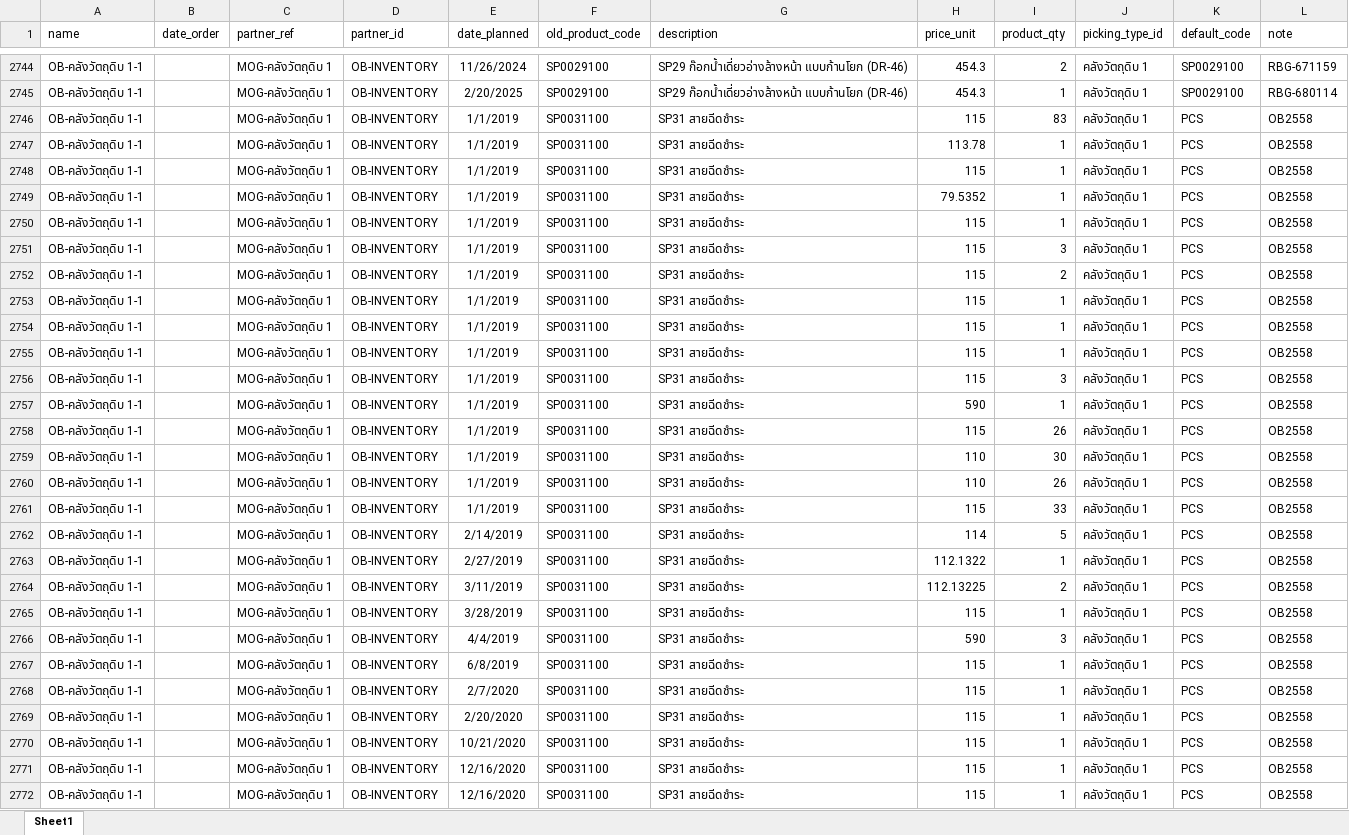
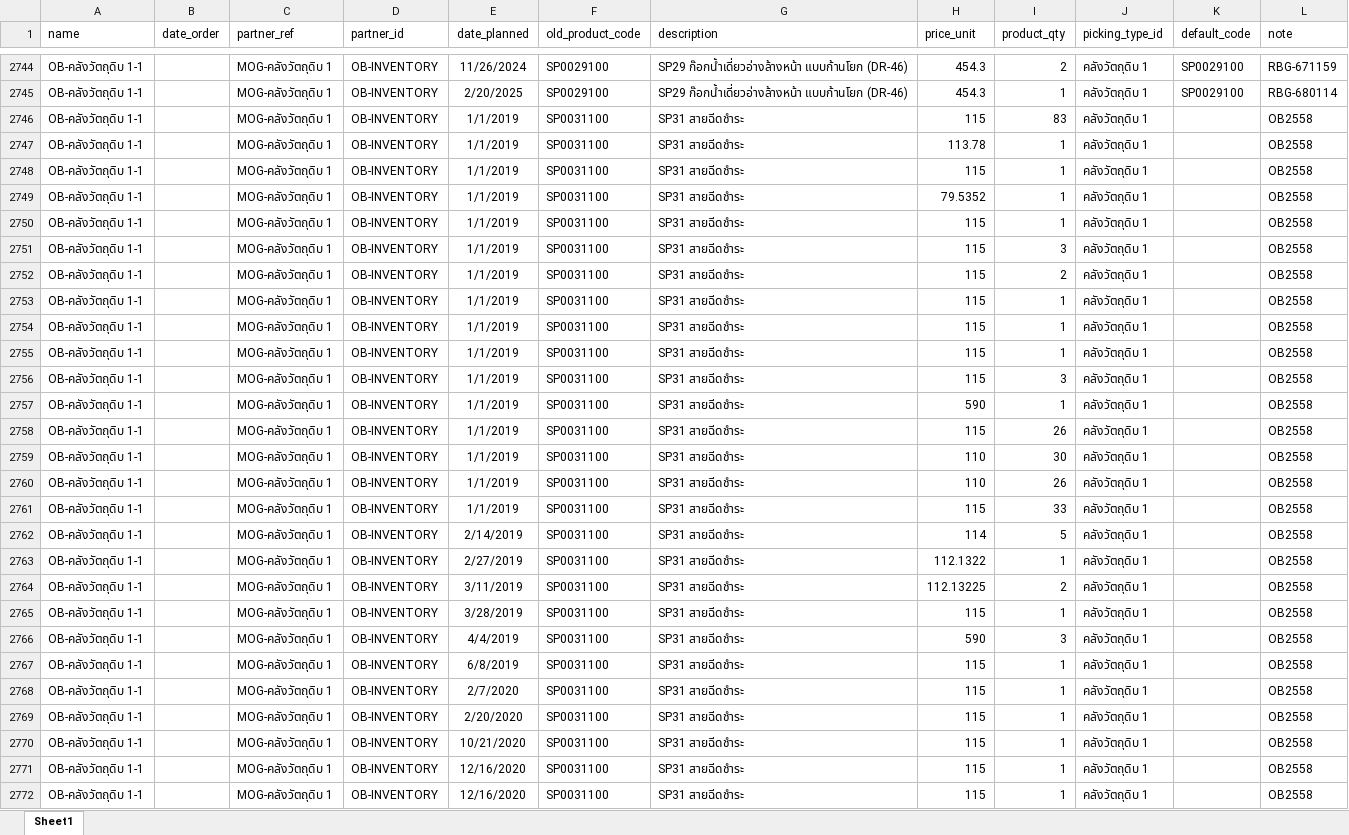
Before and after one commit to apcball/Project1, an Excel workbook: Data_file/import_OB7.xlsx, sheet Sheet1, drawn as a sheet; only a part is shown, gaps mark what is left out; values as stored, in another font and other column widths than the file's, no borders; the diff covers the shown part only; the diff names each change by its address in the sheet, - before the commit and + after, or states it on an @@ line.

```diff
--- a/Data_file/import_OB7.xlsx (sheet Sheet1)
+++ b/Data_file/import_OB7.xlsx (sheet Sheet1)
-K2746:K2772 (default_code): PCS
+K2746:K2772 (default_code): (empty)
```
Also changed, not shown: 214 edited cells elsewhere in this sheet, Data_file/Product_service.xlsx, 4 other files.
